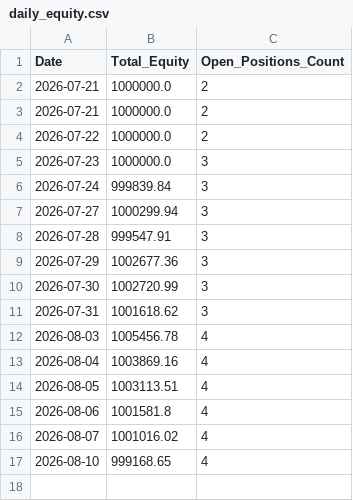
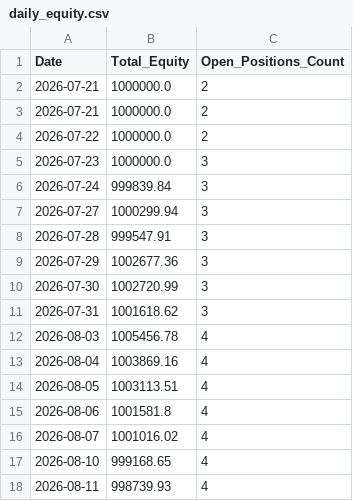
Before and after one commit to Midilesh0110/equisight_v5, a CSV file: daily_equity.csv, drawn as a sheet.

```diff
--- a/daily_equity.csv
+++ b/daily_equity.csv
@@ -17 +17,2 @@ Date,Total_Equity,Open_Positions_Count
 2026-08-10,999168.65,4
+2026-08-11,998739.93,4
```
Also changed, not shown: equisight_v5_ledger.csv.
